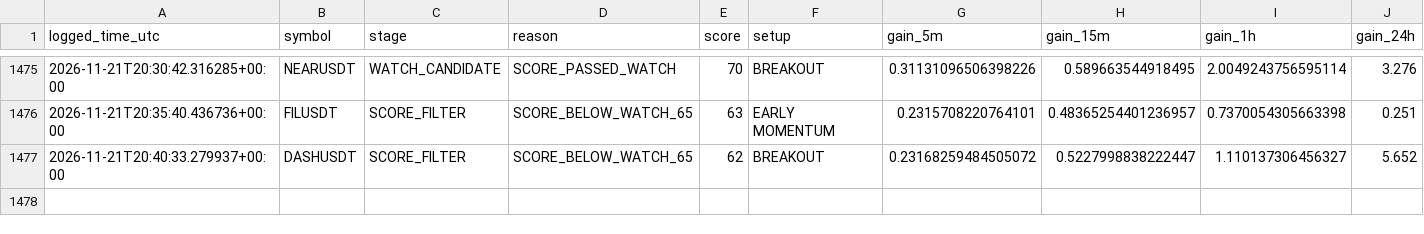
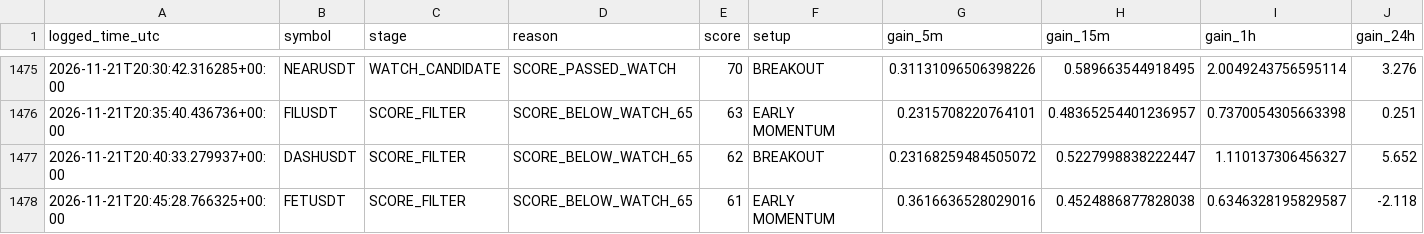
Before and after one commit to solom20232007/V5, a CSV file: early_scan_diagnostics_v5.csv, drawn as a sheet; only a part is shown, gaps mark what is left out; rows hold the shown columns only; the diff names each change by its address in the sheet, - before the commit and + after, or states it on an @@ line.

```diff
--- a/early_scan_diagnostics_v5.csv
+++ b/early_scan_diagnostics_v5.csv
+row 1478: 2026-11-21T20:45:28.766325+00:00 | FETUSDT | SCORE_FILTER | SCORE_BELOW_WATCH_65 | 61 | EARLY MOMENTUM | 0.3616636528029016 | 0.4524886877828038 | 0.6346328195829587 | -2.118
```
Also changed, not shown: 1 other file.
